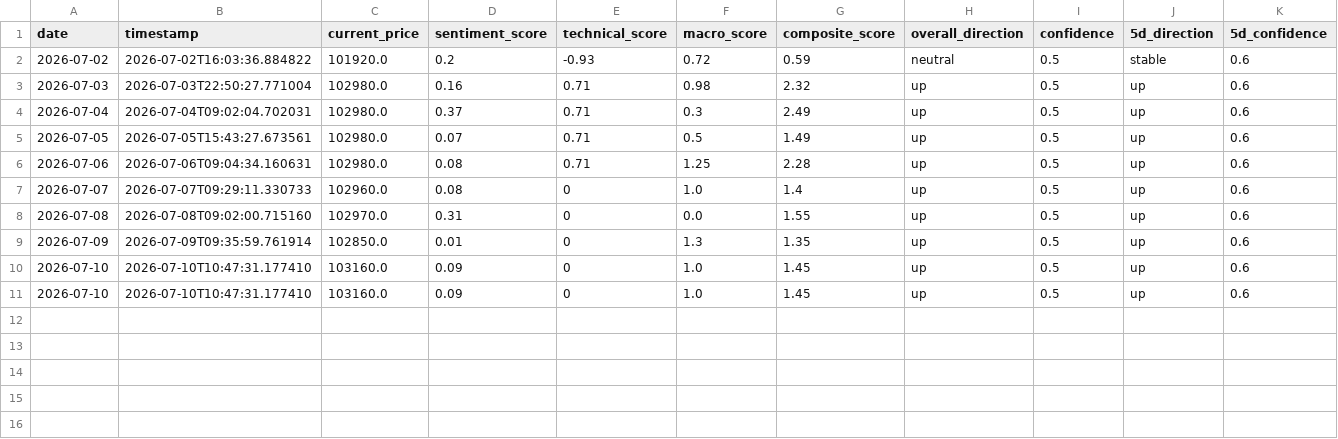
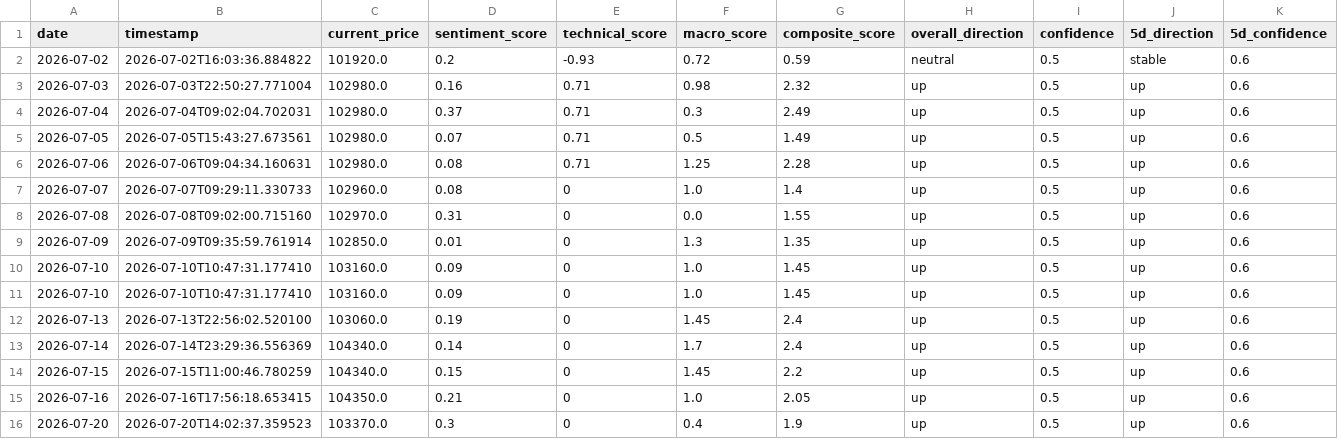
Before and after one commit to YangWan1998/openclaw-skills, a CSV file: copper-price-predictor/data/predictions.csv, drawn as a sheet; only a part is shown; rows hold the shown columns only; the diff names each change by its address in the sheet, - before the commit and + after, or states it on an @@ line.

```diff
--- a/copper-price-predictor/data/predictions.csv
+++ b/copper-price-predictor/data/predictions.csv
+row 12: 2026-07-13 | 2026-07-13T22:56:02.520100 | 103060.0 | 0.19 | 0 | 1.45 | 2.4 | up | 0.5 | up | 0.6
+row 13: 2026-07-14 | 2026-07-14T23:29:36.556369 | 104340.0 | 0.14 | 0 | 1.7 | 2.4 | up | 0.5 | up | 0.6
+row 14: 2026-07-15 | 2026-07-15T11:00:46.780259 | 104340.0 | 0.15 | 0 | 1.45 | 2.2 | up | 0.5 | up | 0.6
+row 15: 2026-07-16 | 2026-07-16T17:56:18.653415 | 104350.0 | 0.21 | 0 | 1.0 | 2.05 | up | 0.5 | up | 0.6
+row 16: 2026-07-20 | 2026-07-20T14:02:37.359523 | 103370.0 | 0.3 | 0 | 0.4 | 1.9 | up | 0.5 | up | 0.6
```
Also changed, not shown: copper-price-predictor/data/current_price.csv, copper-price-predictor/data/latest_news.csv, 9 other files.
